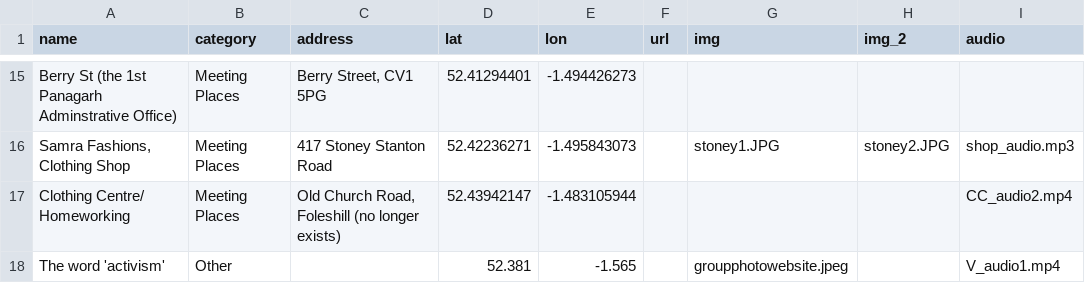
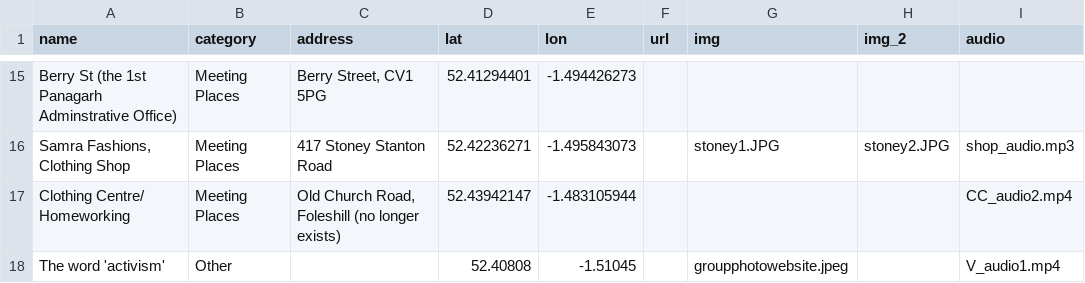
Before and after one commit to ccamara/alternative_trails_map, a CSV file: data/alternative_trails_data.csv, drawn as a sheet; only a part is shown, gaps mark what is left out; the diff names each change by its address in the sheet, - before the commit and + after, or states it on an @@ line.

```diff
--- a/data/alternative_trails_data.csv
+++ b/data/alternative_trails_data.csv
-D18 (lat): 52.381
+D18 (lat): 52.40808
-E18 (lon): -1.565
+E18 (lon): -1.51045
```
Also changed, not shown: 2 other files.
